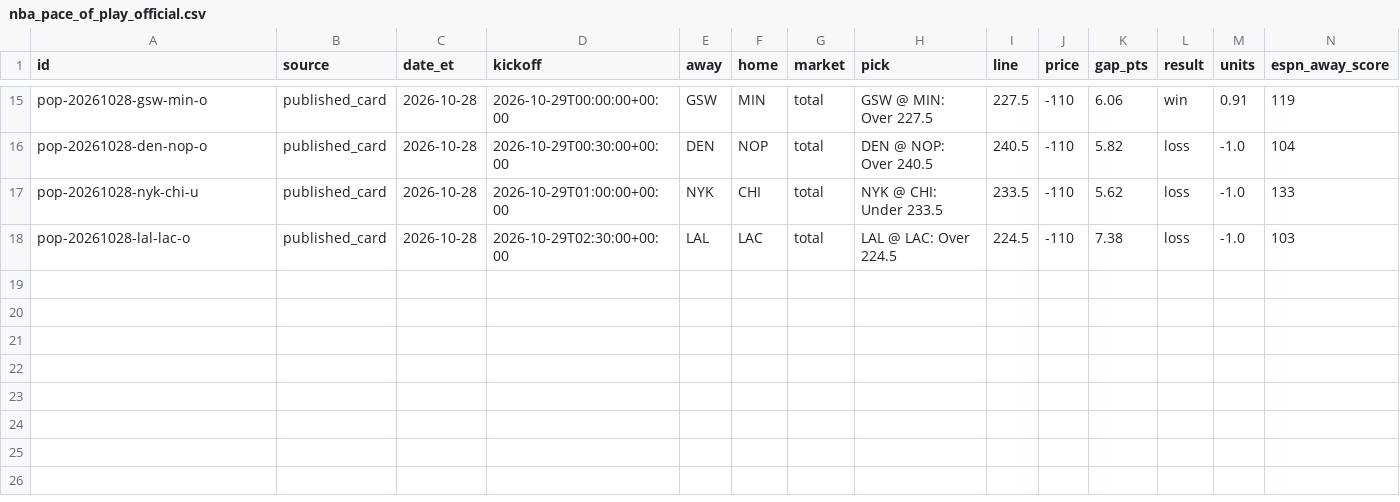
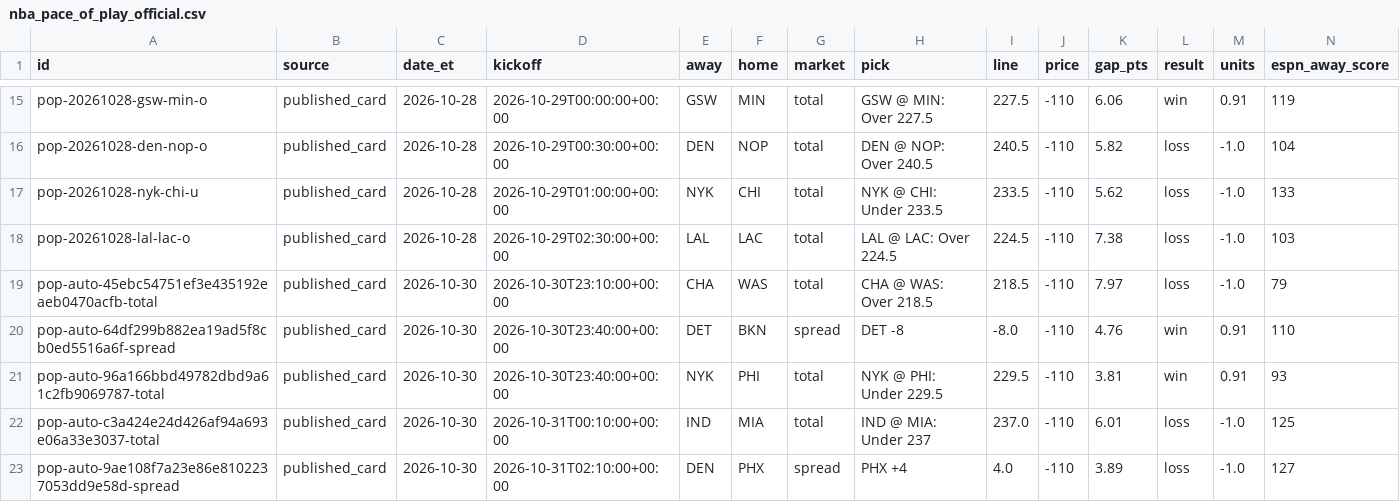
Before and after one commit to psudad/sharp-scout, a CSV file: data/paper/nba_pace_of_play_official.csv, drawn as a sheet; only a part is shown, gaps mark what is left out; rows hold the shown columns only; the diff names each change by its address in the sheet, - before the commit and + after, or states it on an @@ line.

```diff
--- a/data/paper/nba_pace_of_play_official.csv
+++ b/data/paper/nba_pace_of_play_official.csv
+row 19: pop-auto-45ebc54751ef3e435192eaeb0470acfb-total | published_card | 2026-10-30 | 2026-10-30T23:10:00+00:00 | CHA | WAS | total | CHA @ WAS: Over 218.5 | 218.5 | -110 | 7.97 | loss | -1.0 | 79
+row 20: pop-auto-64df299b882ea19ad5f8cb0ed5516a6f-spread | published_card | 2026-10-30 | 2026-10-30T23:40:00+00:00 | DET | BKN | spread | DET -8 | -8.0 | -110 | 4.76 | win | 0.91 | 110
+row 21: pop-auto-96a166bbd49782dbd9a61c2fb9069787-total | published_card | 2026-10-30 | 2026-10-30T23:40:00+00:00 | NYK | PHI | total | NYK @ PHI: Under 229.5 | 229.5 | -110 | 3.81 | win | 0.91 | 93
+row 22: pop-auto-c3a424e24d426af94a693e06a33e3037-total | published_card | 2026-10-30 | 2026-10-31T00:10:00+00:00 | IND | MIA | total | IND @ MIA: Under 237 | 237.0 | -110 | 6.01 | loss | -1.0 | 125
+row 23: pop-auto-9ae108f7a23e86e8102237053dd9e58d-spread | published_card | 2026-10-30 | 2026-10-31T02:10:00+00:00 | DEN | PHX | spread | PHX +4 | 4.0 | -110 | 3.89 | loss | -1.0 | 127
```
Also changed, not shown: data/paper/nba_totals_current_season_shadow.csv, docs/nba_pace_of_play_official.csv, 26 other files.
